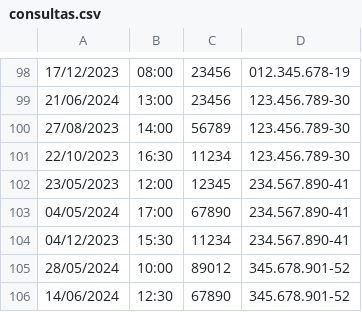
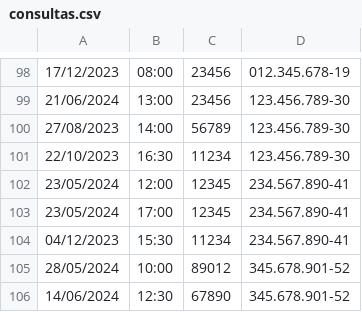
Before and after one commit to rdsalvesPUC/poo_java_algorithms, a CSV file: Hospital/arquivos_csv/consultas.csv, drawn as a sheet; only a part is shown, gaps mark what is left out.

Commit message:
muitos metodos resolvidos, e mais uma consulta pronta, agora so faltam 4

```diff
--- a/Hospital/arquivos_csv/consultas.csv
+++ b/Hospital/arquivos_csv/consultas.csv
@@ -101,4 +101,4 @@
 22/10/2023,16:30,11234,123.456.789-30
-23/05/2023,12:00,12345,234.567.890-41
-04/05/2024,17:00,67890,234.567.890-41
+23/05/2024,12:00,12345,234.567.890-41
+23/05/2024,17:00,12345,234.567.890-41
 04/12/2023,15:30,11234,234.567.890-41
```
Also changed, not shown: 7 other files.
